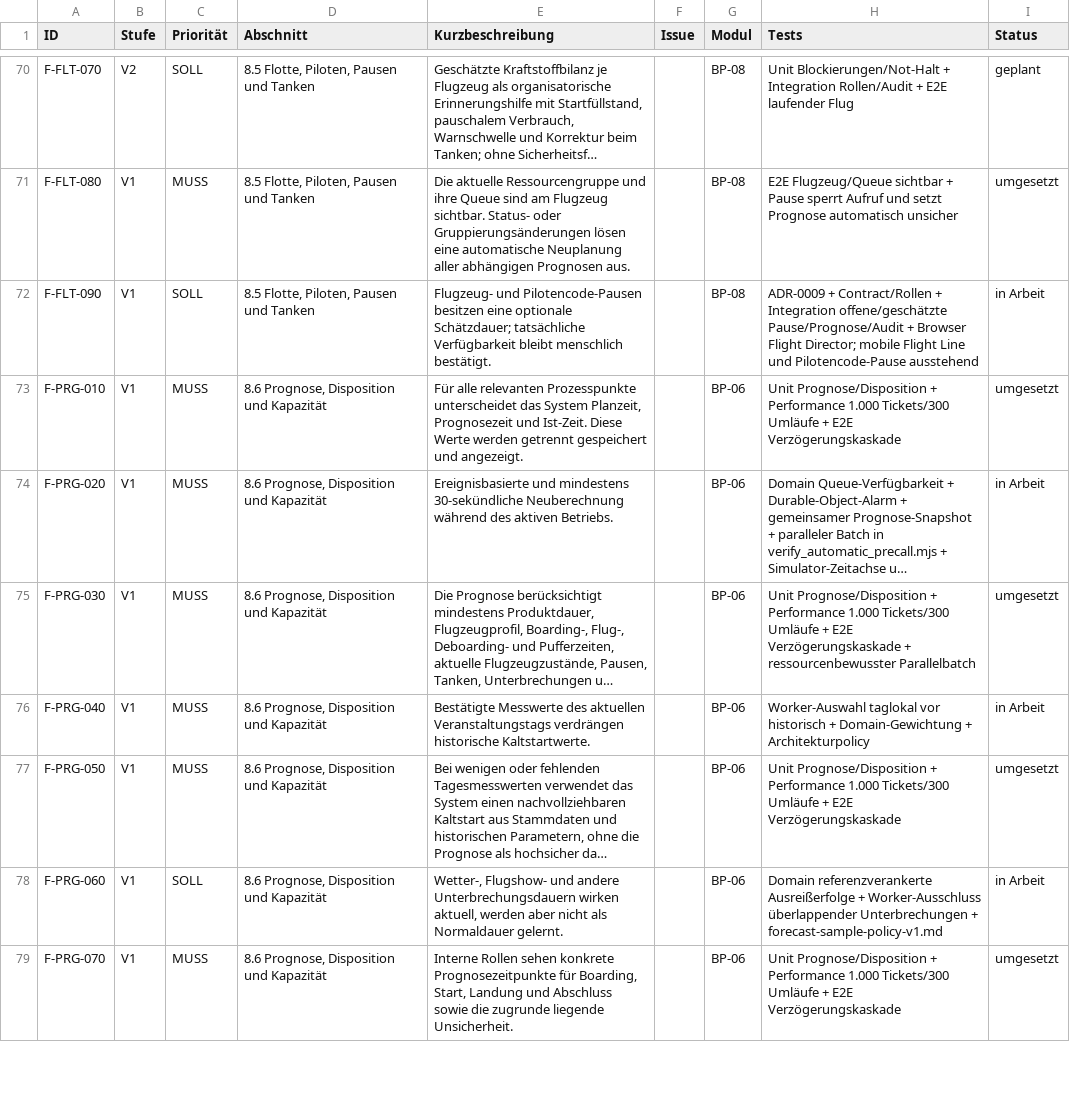
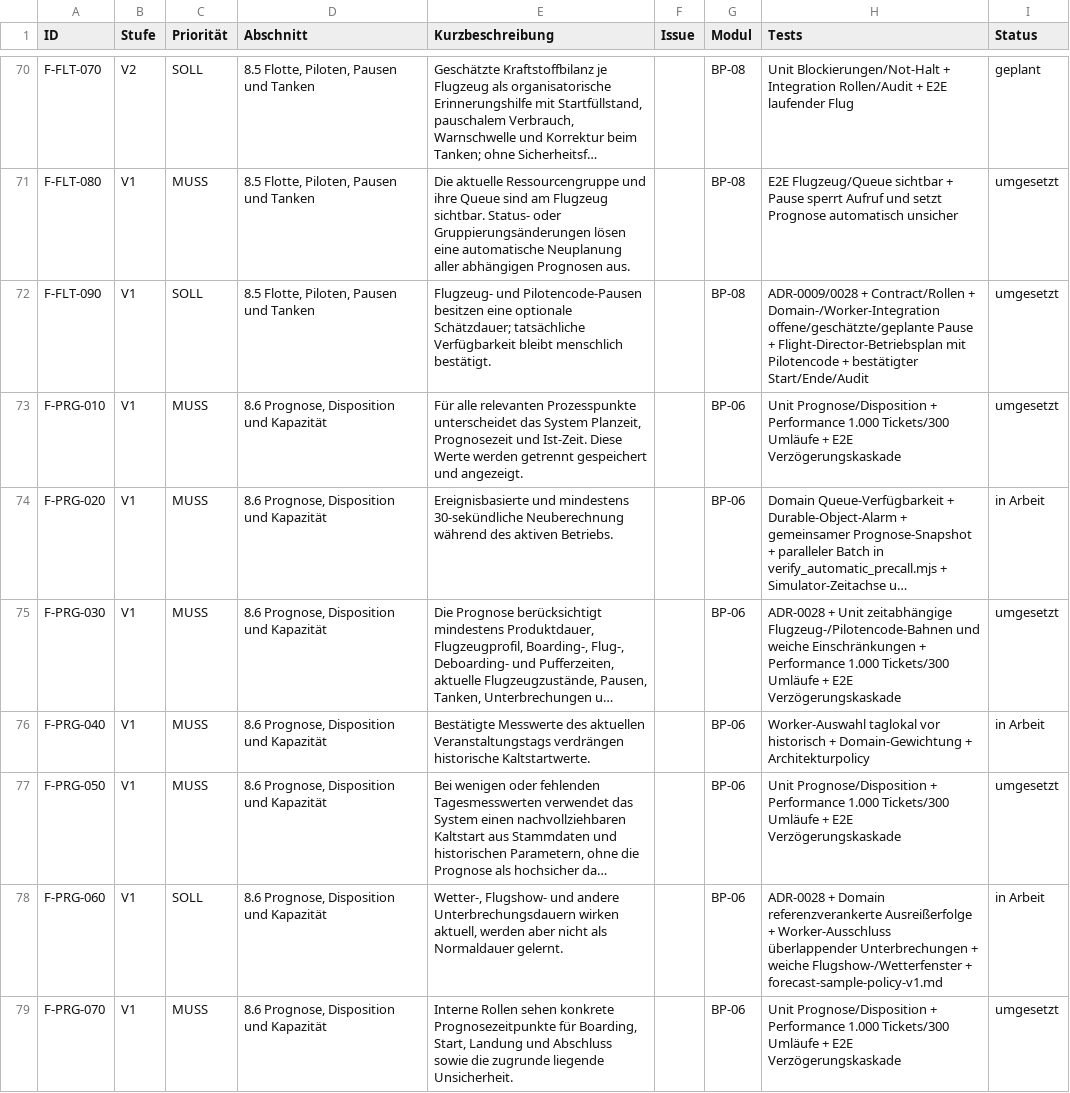
Before and after one commit to aguther/rundflug-leitstand, a CSV file: docs/requirements/traceability-v1.10.0.csv, drawn as a sheet; only a part is shown, gaps mark what is left out; long unchanged cells end in …; the diff covers the shown part only; the diff names each change by its address in the sheet, - before the commit and + after, or states it on an @@ line.

```diff
--- a/docs/requirements/traceability-v1.10.0.csv
+++ b/docs/requirements/traceability-v1.10.0.csv
-H72 (Tests): ADR-0009 + Contract/Rollen + Integration offene/geschätzte Pause/Prognose/Audit + Browser Flight Director; mobile Flight Line und Pilotencode-Pause ausstehend
+H72 (Tests): ADR-0009/0028 + Contract/Rollen + Domain-/Worker-Integration offene/geschätzte/geplante Pause + Flight-Director-Betriebsplan mit Pilotencode + bestätigter Start/Ende/Audit
-I72 (Status): in Arbeit
+I72 (Status): umgesetzt
-H75 (Tests): Unit Prognose/Disposition + Performance 1.000 Tickets/300 Umläufe + E2E Verzögerungskaskade + ressourcenbewusster Parallelbatch
+H75 (Tests): ADR-0028 + Unit zeitabhängige Flugzeug-/Pilotencode-Bahnen und weiche Einschränkungen + Performance 1.000 Tickets/300 Umläufe + E2E Verzögerungskaskade
-H78 (Tests): Domain referenzverankerte Ausreißerfolge + Worker-Ausschluss überlappender Unterbrechungen + forecast-sample-policy-v1.md
+H78 (Tests): ADR-0028 + Domain referenzverankerte Ausreißerfolge + Worker-Ausschluss überlappender Unterbrechungen + weiche Flugshow-/Wetterfenster + forecast-sample-policy-v1.md
```
Also changed, not shown: 8 edited cells elsewhere in this file, docs/requirements/traceability.csv, 45 other files.
